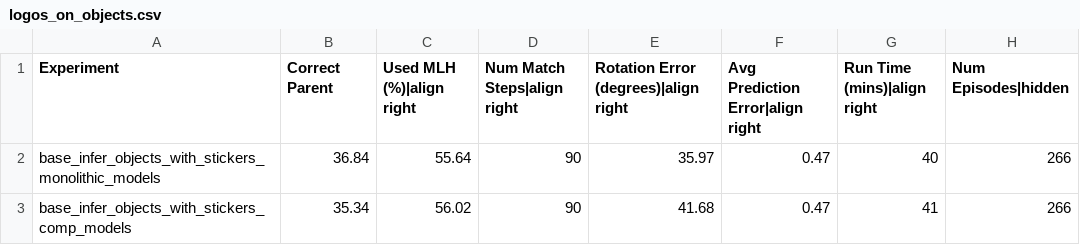
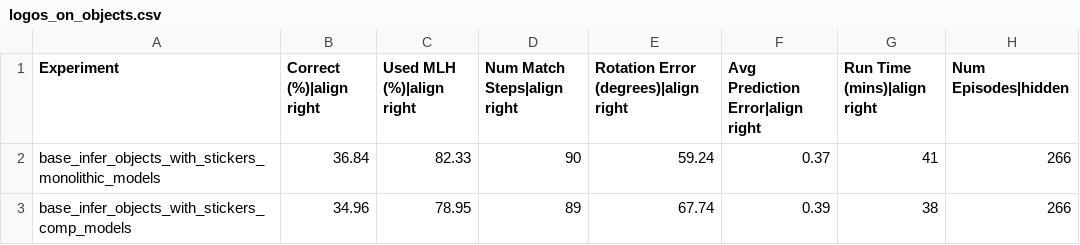
Before and after one commit to tristanls-tbp/tbp.monty, a CSV file: benchmarks/logos_on_objects.csv, drawn as a sheet.

Commit message:
feat!: report per-LM benchmark metrics for compositional configs (#1168)

```diff
--- a/benchmarks/logos_on_objects.csv
+++ b/benchmarks/logos_on_objects.csv
@@ -1,3 +1,3 @@
-Experiment,Correct Parent,Used MLH (%)|align right,Num Match Steps|align right,Rotation Error (degrees)|align right,Avg Prediction Error|align right,Run Time (mins)|align right,Num Episodes|hidden
-base_infer_objects_with_stickers_monolithic_models,36.84,55.64,90,35.97,0.47,40,266
-base_infer_objects_with_stickers_comp_models,35.34,56.02,90,41.68,0.47,41,266
+Experiment,Correct (%)|align right,Used MLH (%)|align right,Num Match Steps|align right,Rotation Error (degrees)|align right,Avg Prediction Error|align right,Run Time (mins)|align right,Num Episodes|hidden
+base_infer_objects_with_stickers_monolithic_models,36.84,82.33,90,59.24,0.37,41,266
+base_infer_objects_with_stickers_comp_models,34.96,78.95,89,67.74,0.39,38,266
```
Also changed, not shown: 3 other files.
